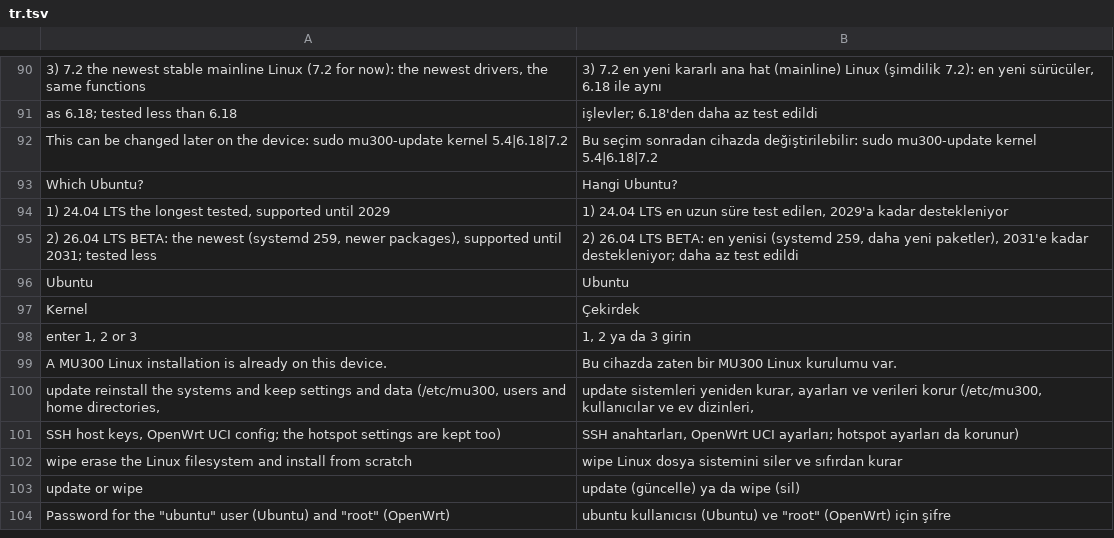
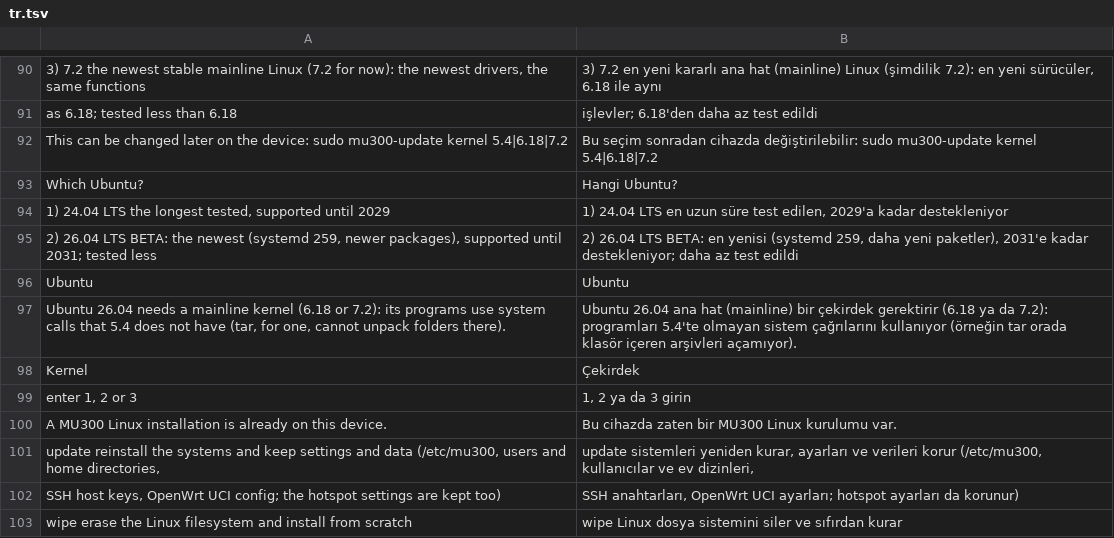
Before and after one commit to QC3284/mu300-linux, a TSV file: i18n/tr.tsv, drawn as a sheet; only a part is shown, gaps mark what is left out; the shorter side is filled out with more unchanged rows; the diff names each change by its address in the sheet, - before the commit and + after, or states it on an @@ line.

```diff
--- a/i18n/tr.tsv
+++ b/i18n/tr.tsv
+row 97: Ubuntu 26.04 needs a mainline kernel (6.18 or 7.2): its programs use system calls that 5.4 does not have (tar, for one, cannot unpack folders there). | Ubuntu 26.04 ana hat (mainline) bir çekirdek gerektirir (6.18 ya da 7.2): programları 5.4'te olmayan sistem çağrılarını kullanıyor (örneğin tar orada klasör içeren arşivleri açamıyor).
```
Also changed, not shown: i18n/zh.tsv, 3 other files.
